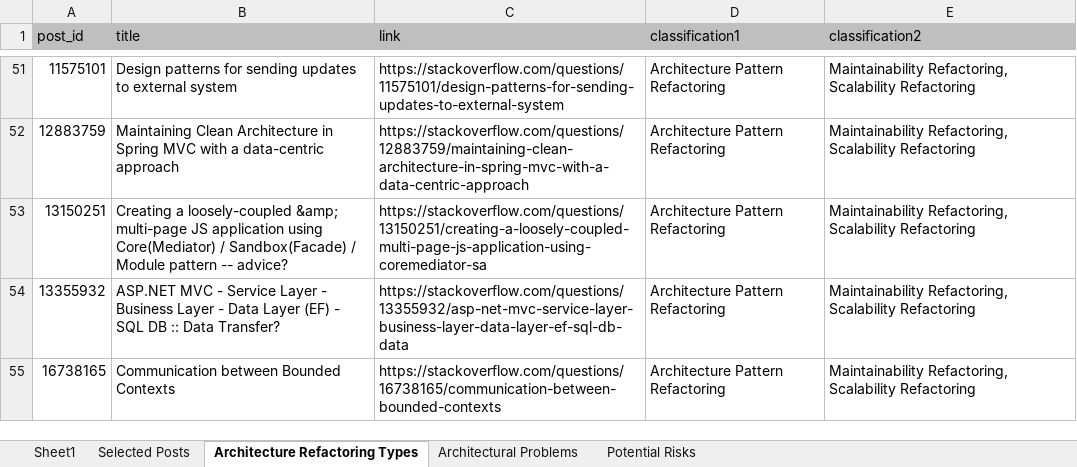
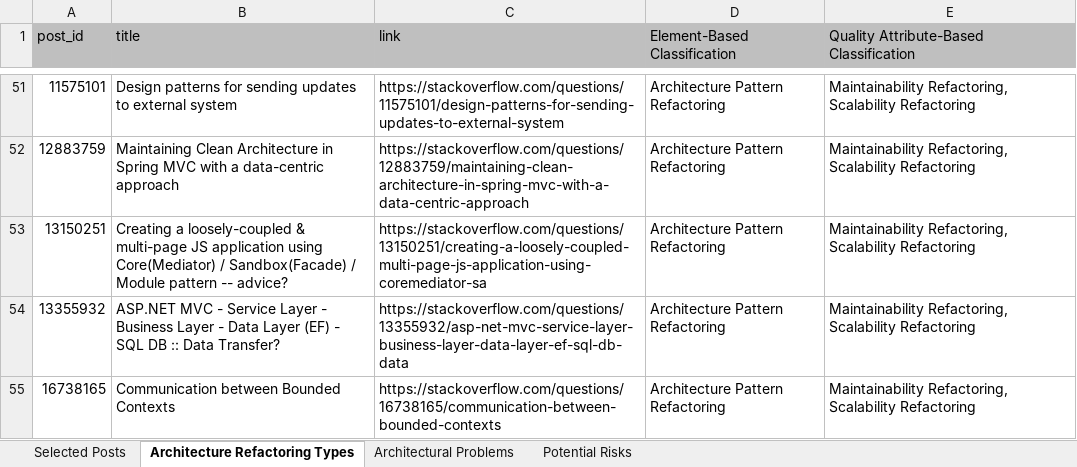
Before and after one commit to ARinPractice/ARinPractice, an Excel workbook: Stack Overflow.xlsx, sheet Architecture Refactoring Types, drawn as a sheet; only a part is shown, gaps mark what is left out; values as stored, in another font and other column widths than the file's, no borders; the diff covers the shown part only; the diff names each change by its address in the sheet, - before the commit and + after, or states it on an @@ line.

```diff
--- a/Stack Overflow.xlsx (sheet Architecture Refactoring Types)
+++ b/Stack Overflow.xlsx (sheet Architecture Refactoring Types)
-sheet tab: Sheet1
-D1: classification1
+D1: Element-Based Classification
-E1: classification2
+E1: Quality Attribute-Based Classification
-B53 (title): …a loosely-coupled &amp; multi-page JS…
+B53 (title): …a loosely-coupled & multi-page JS…
```
Also changed, not shown: 1 moved row and 10 edited cells elsewhere in this sheet, sheet Architectural Problems, sheet Selected Posts, sheet Potential Risks.
